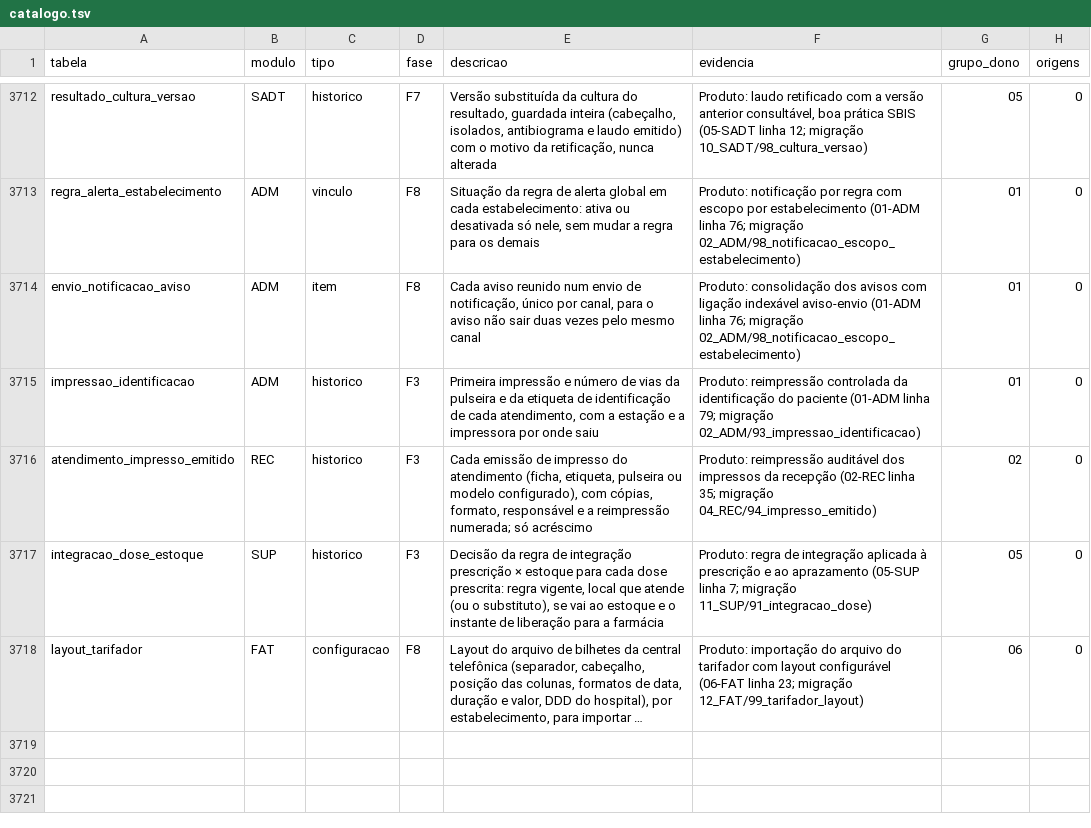
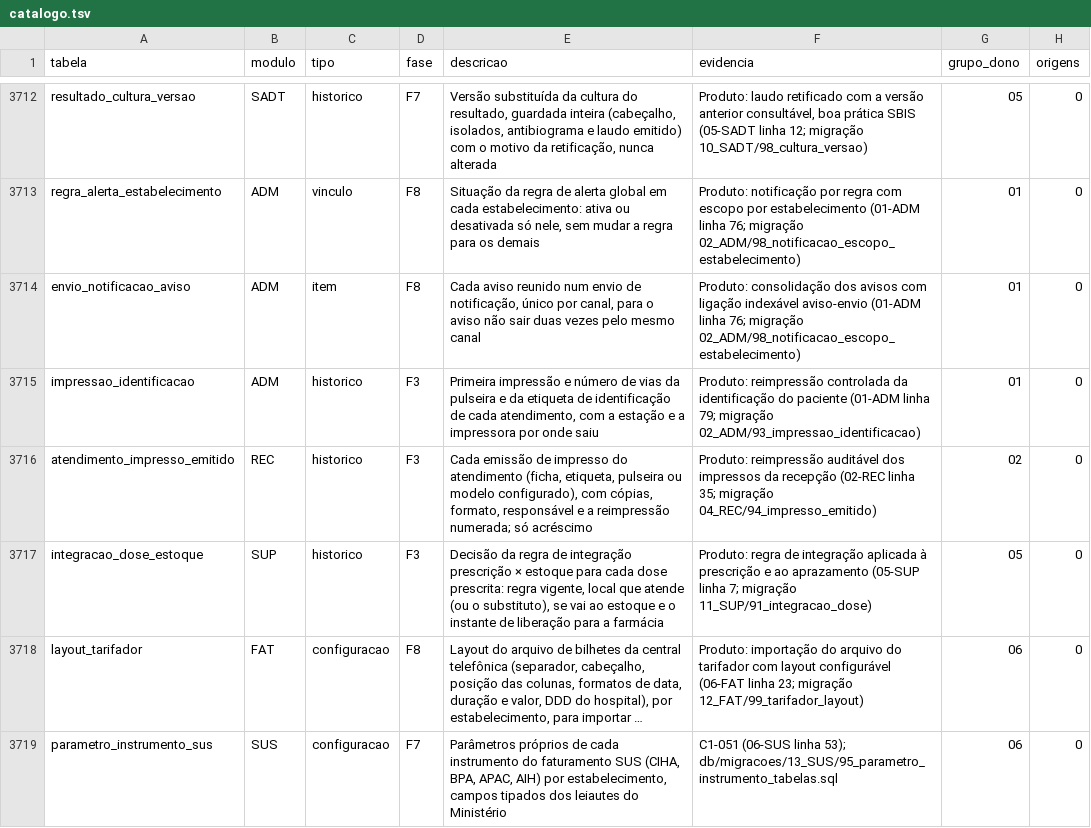
Before and after one commit to mmalves-ai/sante-sgh-mariadb, a TSV file: docs/analise/rodada2/final/catalogo.tsv, drawn as a sheet; only a part is shown, gaps mark what is left out; long unchanged cells end in …; the diff names each change by its address in the sheet, - before the commit and + after, or states it on an @@ line.

```diff
--- a/docs/analise/rodada2/final/catalogo.tsv
+++ b/docs/analise/rodada2/final/catalogo.tsv
+row 3719: parametro_instrumento_sus | SUS | configuracao | F7 | Parâmetros próprios de cada instrumento do faturamento SUS (CIHA, BPA, APAC, AIH) por estabelecimento, campos tipados dos leiautes do Ministério | C1-051 (06-SUS linha 53); db/migracoes/13_SUS/95_parametro_instrumento_tabelas.sql | 06 | 0
```
Also changed, not shown: 1 other file.
